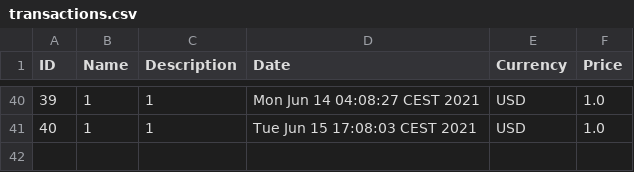
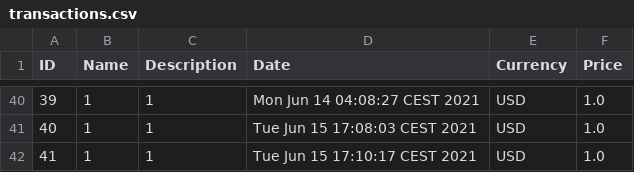
Before and after one commit to grzechukol/xp, a CSV file: transactions.csv, drawn as a sheet; only a part is shown, gaps mark what is left out; the diff names each change by its address in the sheet, - before the commit and + after, or states it on an @@ line.

Commit message:
Added readTransaction.feature

```diff
--- a/transactions.csv
+++ b/transactions.csv
+row 42: 41 | 1 | 1 | Tue Jun 15 17:10:17 CEST 2021 | USD | 1.0
```
Also changed, not shown: 2 other files.
